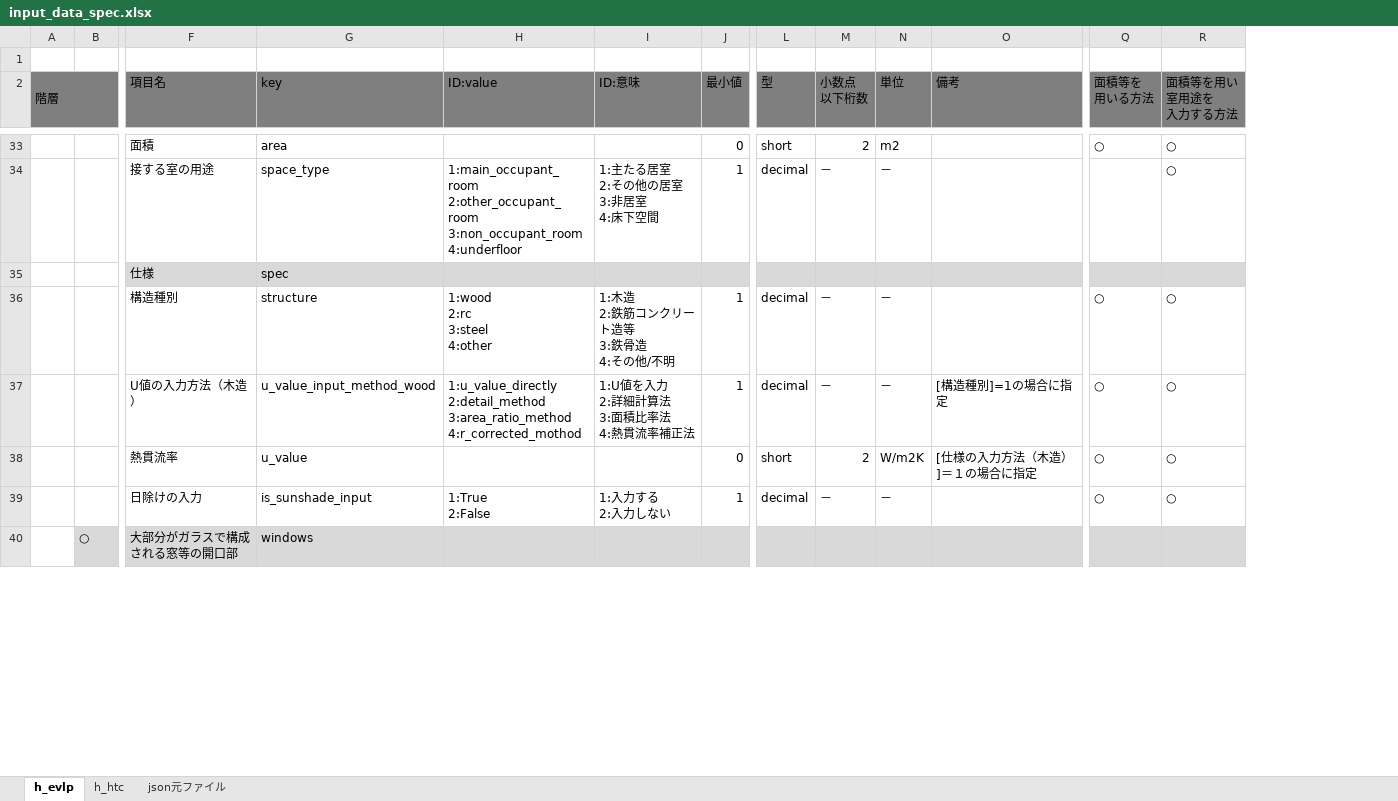
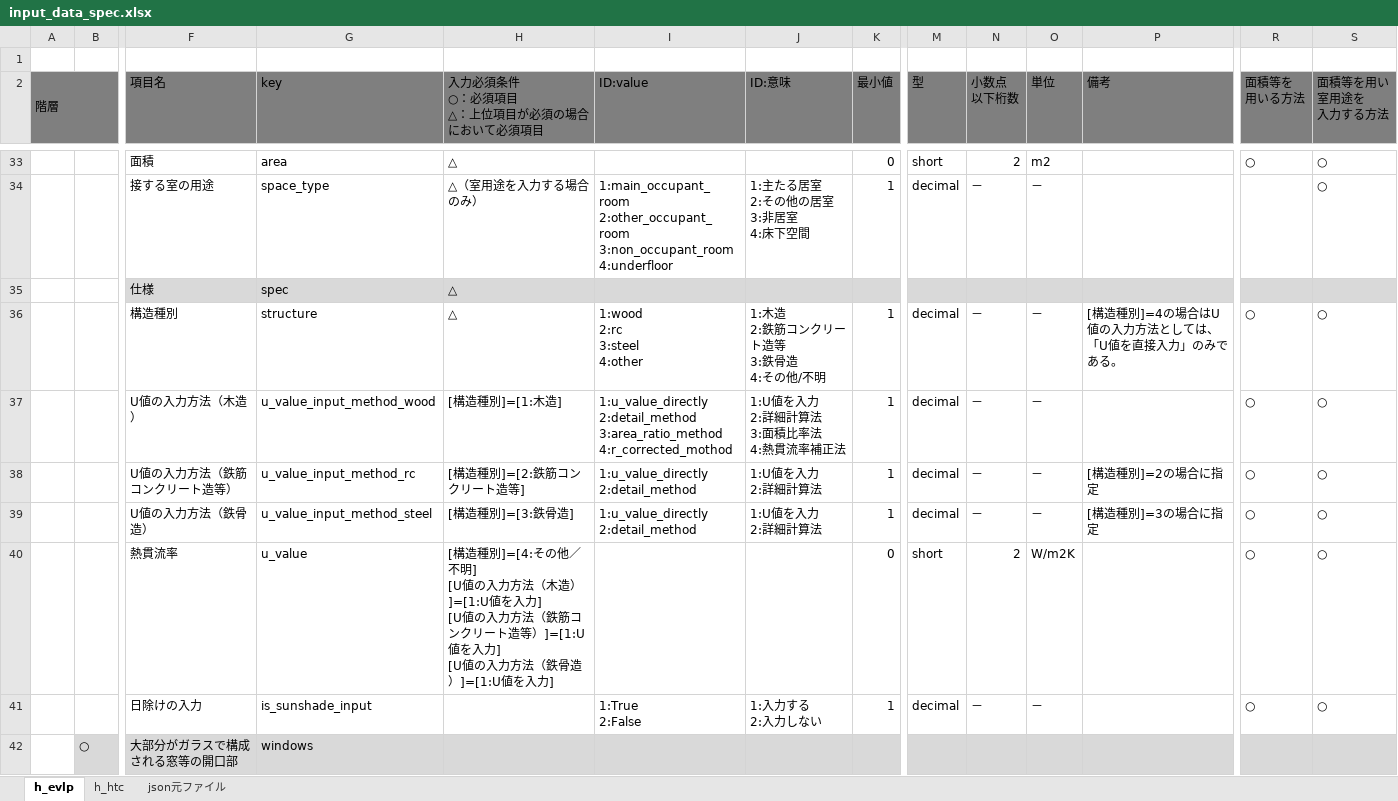
Before and after one commit to BRI-EES-House/heat_load_calc, an Excel workbook: input_data_spec.xlsx, sheet h_evlp, drawn as a sheet; only a part is shown, gaps mark what is left out; values as stored, in another font and other column widths than the file's, no borders; addresses are those after the commit; rows hold the shown columns only; ↵ is a line break in a cell; the diff covers the shown part only; the diff names each change by its address in the sheet, - before the commit and + after, or states it on an @@ line.

```diff
--- a/input_data_spec.xlsx (sheet h_evlp)
+++ b/input_data_spec.xlsx (sheet h_evlp)
+column H, row 2: 入力必須条件 ↵ ○：必須項目 ↵ △：上位項目が必須の場合において必須項目; rows 33-37: △ | △（室用途を入力する場合のみ） | △ | △ | [構造種別]=[1:木造]; row 40: [構造種別]=[4:その他／不明] ↵ [U値の入力方法（木造）]=[1:U値を入力] ↵ [U値の入力方法（鉄筋コンクリート造等）]=[1:U値を入力] ↵ [U値の入力方法（鉄骨造）]=[1:U値を入力]
-P36 (備考): (empty)
+P36 (備考): [構造種別]=4の場合はU値の入力方法としては、「U値を直接入力」のみである。
-P37 (備考): [構造種別]=1の場合に指定
+P37 (備考): (empty)
+row 38:  |  | U値の入力方法（鉄筋コンクリート造等） | u_value_input_method_rc | [構造種別]=[2:鉄筋コンクリート造等] | 1:u_value_directly ↵ 2:detail_method | 1:U値を入力 ↵ 2:詳細計算法 | 1 | decimal | － | － | [構造種別]=2の場合に指定 | ○ | ○
+row 39:  |  | U値の入力方法（鉄骨造） | u_value_input_method_steel | [構造種別]=[3:鉄骨造] | 1:u_value_directly ↵ 2:detail_method | 1:U値を入力 ↵ 2:詳細計算法 | 1 | decimal | － | － | [構造種別]=3の場合に指定 | ○ | ○
-P40 (備考): [仕様の入力方法（木造）]＝１の場合に指定
+P40 (備考): (empty)
```
Also changed, not shown: 10 edited cells elsewhere in this sheet, sheet h_htc.
